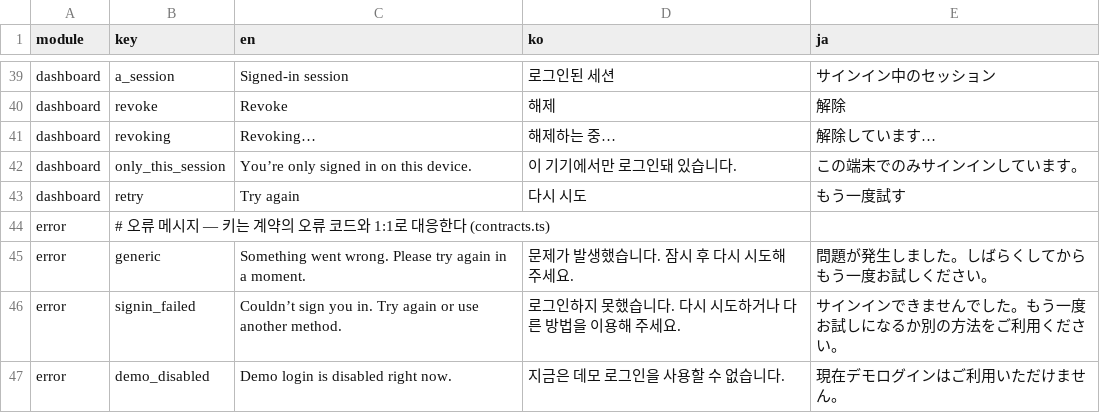
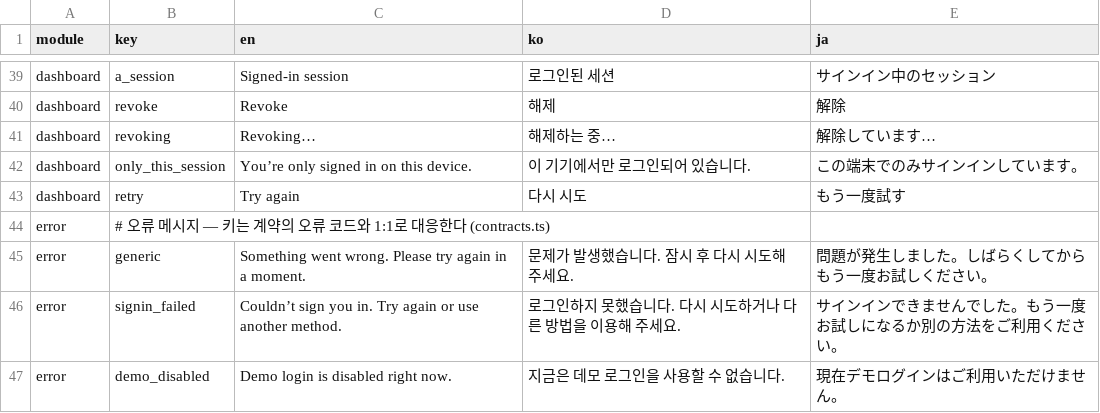
Before and after one commit to krhsjung/prism, a CSV file: i18n/client.csv, drawn as a sheet; only a part is shown, gaps mark what is left out.

Commit message:
fix(i18n): spell out 로그인되어 in ko single-session copy
- Replace the 로그인돼 contraction with 로그인되어 for the dashboard empty state

```diff
--- a/i18n/client.csv
+++ b/i18n/client.csv
@@ -41,3 +41,3 @@ dashboard,revoke,Revoke,해제,解除
 dashboard,revoking,Revoking…,해제하는 중…,解除しています…
-dashboard,only_this_session,You’re only signed in on this device.,이 기기에서만 로그인돼 있습니다.,この端末でのみサインインしています。
+dashboard,only_this_session,You’re only signed in on this device.,이 기기에서만 로그인되어 있습니다.,この端末でのみサインインしています。
 dashboard,retry,Try again,다시 시도,もう一度試す
```
Also changed, not shown: 1 other file.
